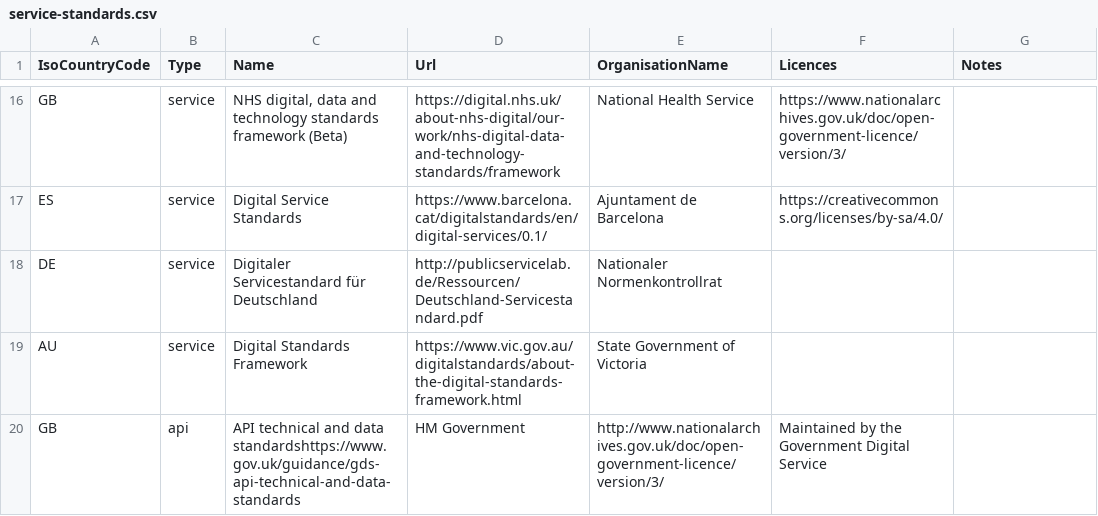
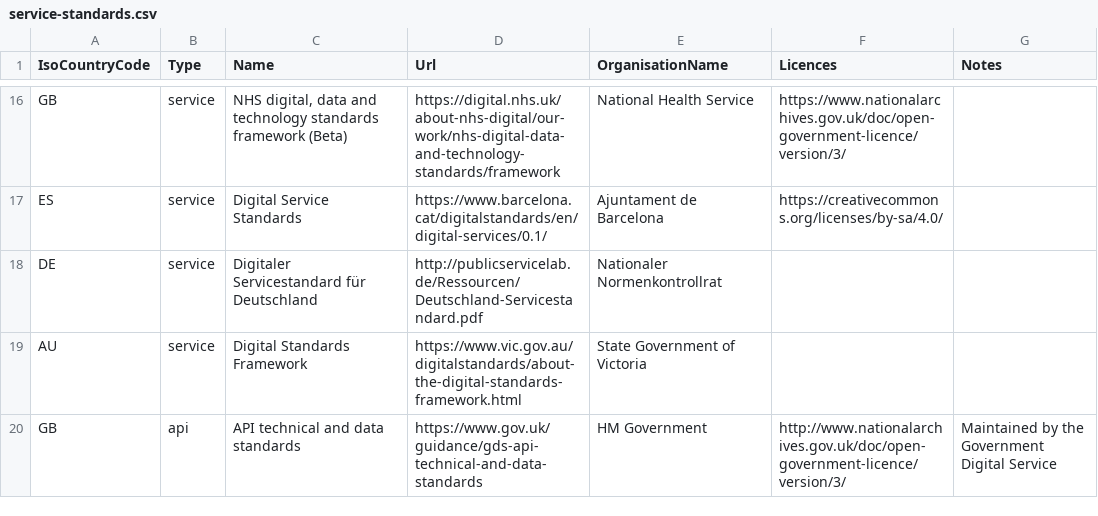
Before and after one commit to platformland/government-service-standards, a CSV file: data/service-standards.csv, drawn as a sheet; only a part is shown, gaps mark what is left out.

Commit message:
Update service-standards.csv

```diff
--- a/data/service-standards.csv
+++ b/data/service-standards.csv
@@ -19,2 +19,2 @@ DE,service,"Digitaler Servicestandard für Deutschland",http://publicservicelab.
 AU,service,"Digital Standards Framework",https://www.vic.gov.au/digitalstandards/about-the-digital-standards-framework.html,"State Government of Victoria",
-GB,api,"API technical and data standards"https://www.gov.uk/guidance/gds-api-technical-and-data-standards,HM Government,http://www.nationalarchives.gov.uk/doc/open-government-licence/version/3/, Maintained by the Government Digital Service
+GB,api,"API technical and data standards",https://www.gov.uk/guidance/gds-api-technical-and-data-standards,HM Government,http://www.nationalarchives.gov.uk/doc/open-government-licence/version/3/, Maintained by the Government Digital Service
```
